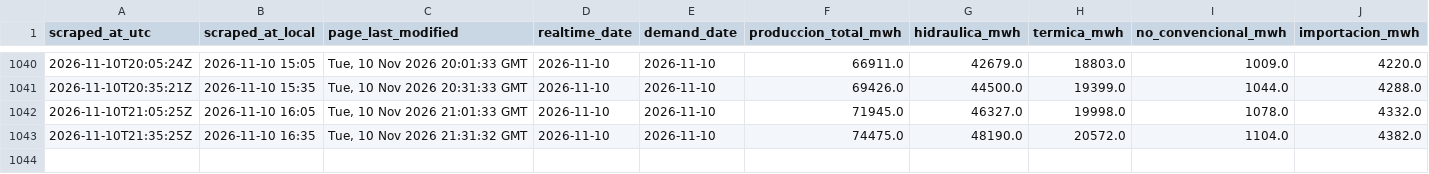
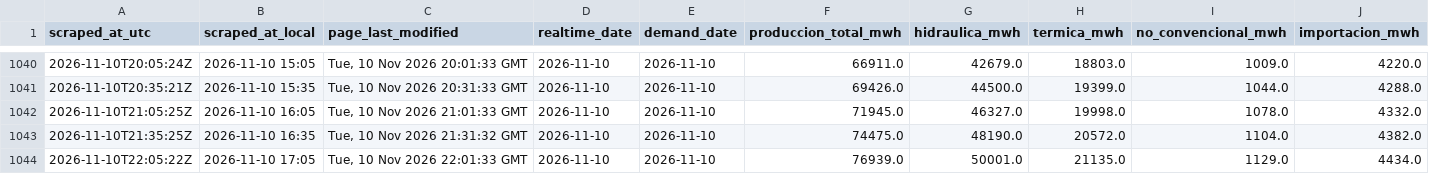
Before and after one commit to pabesjimenez/cenace-monitor, a CSV file: data/snapshots.csv, drawn as a sheet; only a part is shown, gaps mark what is left out; rows hold the shown columns only; the diff names each change by its address in the sheet, - before the commit and + after, or states it on an @@ line.

```diff
--- a/data/snapshots.csv
+++ b/data/snapshots.csv
+row 1044: 2026-11-10T22:05:22Z | 2026-11-10 17:05 | Tue, 10 Nov 2026 22:01:33 GMT | 2026-11-10 | 2026-11-10 | 76939.0 | 50001.0 | 21135.0 | 1129.0 | 4434.0
```
Also changed, not shown: data/annual_asof.csv, data/curve_realtime.csv, 12 other files.
